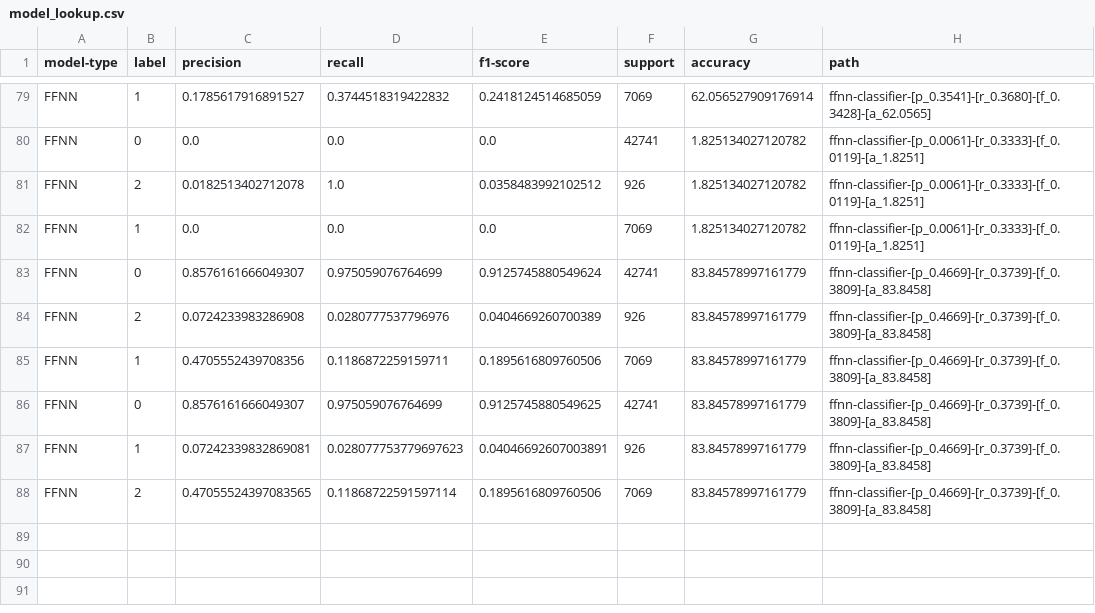
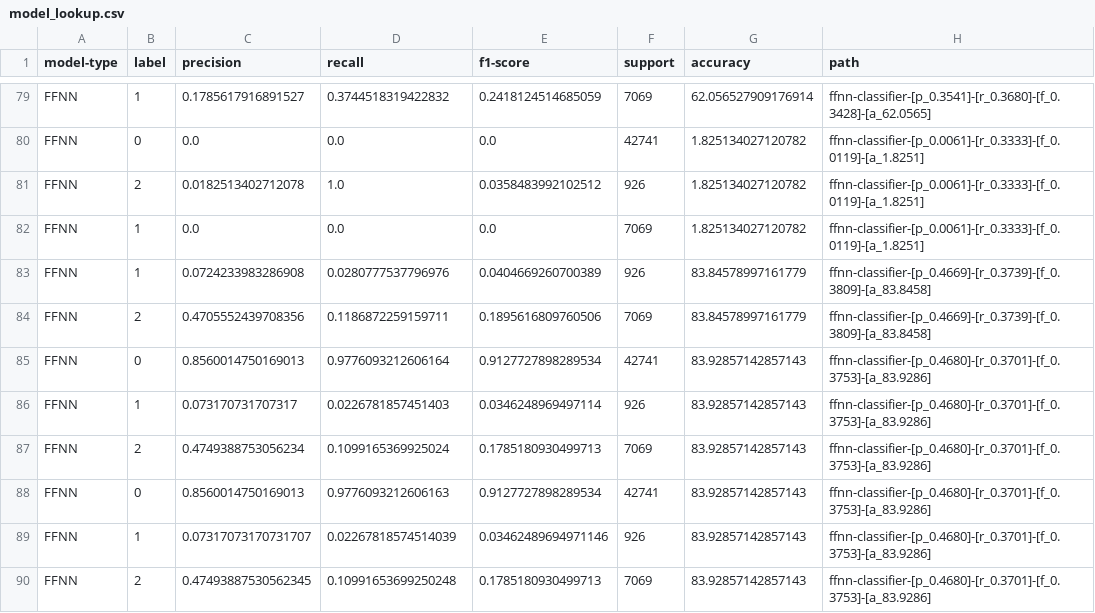
Before and after one commit to arjashok/ecs-171-project, a CSV file: models/model_lookup.csv, drawn as a sheet; only a part is shown, gaps mark what is left out.

```diff
--- a/models/model_lookup.csv
+++ b/models/model_lookup.csv
@@ -82,7 +82,9 @@ FFNN,2,0.0182513402712078,1.0,0.0358483992102512,926,1.825134027120782,ffnn-clas
 FFNN,1,0.0,0.0,0.0,7069,1.825134027120782,ffnn-classifier-[p_0.0061]-[r_0.3333]-[f_0.0119]-[a_1.8251]
-FFNN,0,0.8576161666049307,0.975059076764699,0.9125745880549624,42741,83.84578997161779,ffnn-classifier-[p_0.4669]-[r_0.3739]-[f_0.3809]-[a_83.8458]
-FFNN,2,0.0724233983286908,0.0280777537796976,0.0404669260700389,926,83.84578997161779,ffnn-classifier-[p_0.4669]-[r_0.3739]-[f_0.3809]-[a_83.8458]
-FFNN,1,0.4705552439708356,0.1186872259159711,0.1895616809760506,7069,83.84578997161779,ffnn-classifier-[p_0.4669]-[r_0.3739]-[f_0.3809]-[a_83.8458]
-FFNN,0,0.8576161666049307,0.975059076764699,0.9125745880549625,42741,83.84578997161779,ffnn-classifier-[p_0.4669]-[r_0.3739]-[f_0.3809]-[a_83.8458]
-FFNN,1,0.07242339832869081,0.028077753779697623,0.04046692607003891,926,83.84578997161779,ffnn-classifier-[p_0.4669]-[r_0.3739]-[f_0.3809]-[a_83.8458]
-FFNN,2,0.47055524397083565,0.11868722591597114,0.1895616809760506,7069,83.84578997161779,ffnn-classifier-[p_0.4669]-[r_0.3739]-[f_0.3809]-[a_83.8458]
+FFNN,1,0.0724233983286908,0.0280777537796976,0.0404669260700389,926,83.84578997161779,ffnn-classifier-[p_0.4669]-[r_0.3739]-[f_0.3809]-[a_83.8458]
+FFNN,2,0.4705552439708356,0.1186872259159711,0.1895616809760506,7069,83.84578997161779,ffnn-classifier-[p_0.4669]-[r_0.3739]-[f_0.3809]-[a_83.8458]
+FFNN,0,0.8560014750169013,0.9776093212606164,0.9127727898289534,42741,83.92857142857143,ffnn-classifier-[p_0.4680]-[r_0.3701]-[f_0.3753]-[a_83.9286]
+FFNN,1,0.073170731707317,0.0226781857451403,0.0346248969497114,926,83.92857142857143,ffnn-classifier-[p_0.4680]-[r_0.3701]-[f_0.3753]-[a_83.9286]
+FFNN,2,0.4749388753056234,0.1099165369925024,0.1785180930499713,7069,83.92857142857143,ffnn-classifier-[p_0.4680]-[r_0.3701]-[f_0.3753]-[a_83.9286]
+FFNN,0,0.8560014750169013,0.9776093212606163,0.9127727898289534,42741,83.92857142857143,ffnn-classifier-[p_0.4680]-[r_0.3701]-[f_0.3753]-[a_83.9286]
+FFNN,1,0.07317073170731707,0.02267818574514039,0.03462489694971146,926,83.92857142857143,ffnn-classifier-[p_0.4680]-[r_0.3701]-[f_0.3753]-[a_83.9286]
+FFNN,2,0.47493887530562345,0.10991653699250248,0.1785180930499713,7069,83.92857142857143,ffnn-classifier-[p_0.4680]-[r_0.3701]-[f_0.3753]-[a_83.9286]
```
Also changed, not shown: 3 other files.
